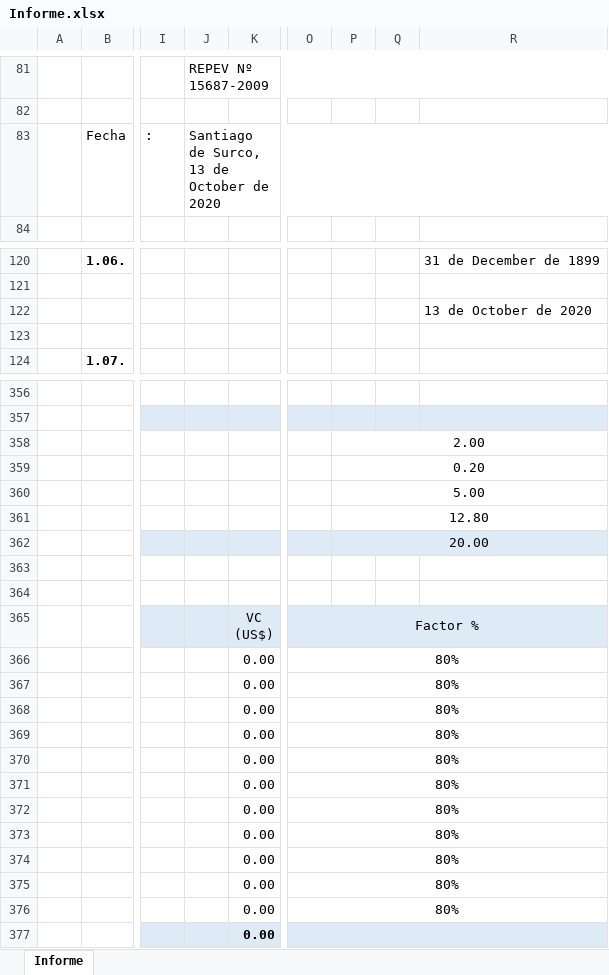
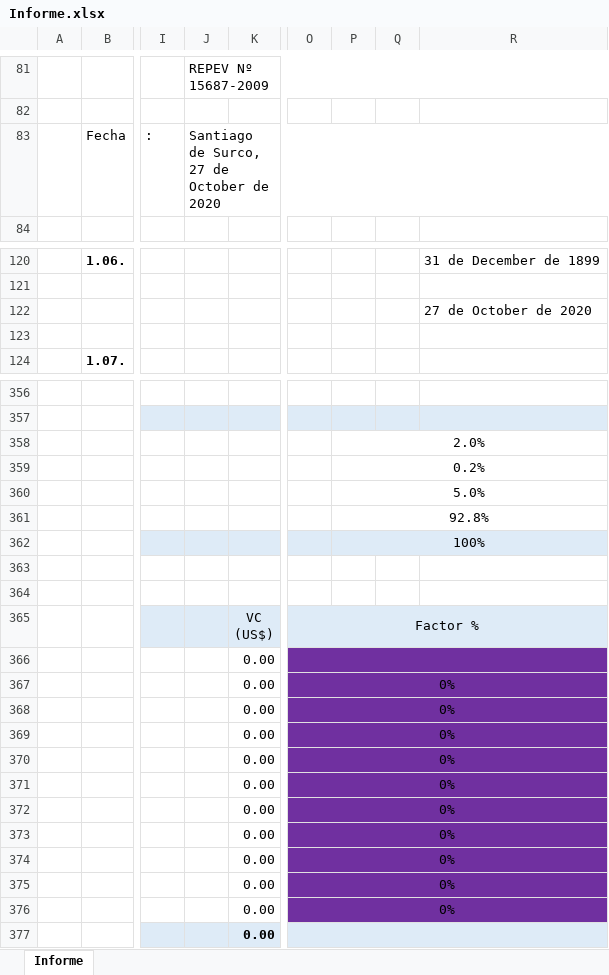
Before and after one commit to andresgomezIMAX/imax-bienes-futuros-python, an Excel workbook: pytasks/Formatos/Informe.xlsx, sheet Informe, drawn as a sheet; only a part is shown, gaps mark what is left out; values as stored, in another font and other column widths than the file's, no borders; charts and pictures not drawn; the diff covers the shown part only; the diff names each change by its address in the sheet, - before the commit and + after, or states it on an @@ line.

```diff
--- a/pytasks/Formatos/Informe.xlsx (sheet Informe)
+++ b/pytasks/Formatos/Informe.xlsx (sheet Informe)
-J83: Santiago de Surco, 13 de October de 2020
+J83: Santiago de Surco, 27 de October de 2020
-R122: 13 de October de 2020
+R122: 27 de October de 2020
-P358: 2.00
+P358: 2.0%
-P359: 0.20
+P359: 0.2%
-P360: 5.00
+P360: 5.0%
-P361: 12.80
+P361: 92.8%
-P362: 20.00
+P362: 100%
-O366: 80%
+O366: (empty)
-O366:R376 fill: none
+O366:R376 fill: #7030A0
-O367:O376: 80%
+O367:O376: 0%
```
Also changed, not shown: 1 edited cell elsewhere in this sheet, pytasks/Formatos/Ejemplo Calculo MATRIZ y Tazacion.xlsx, 2 other files.
